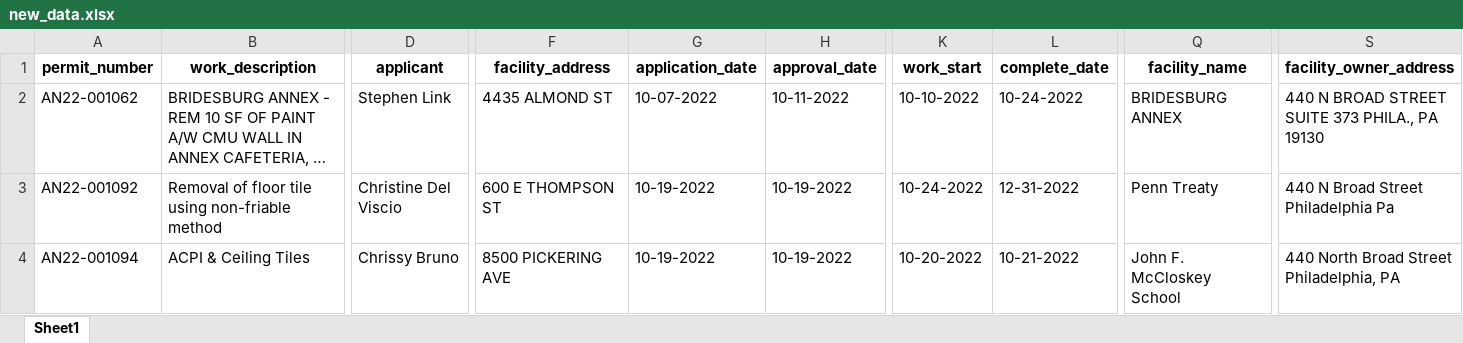
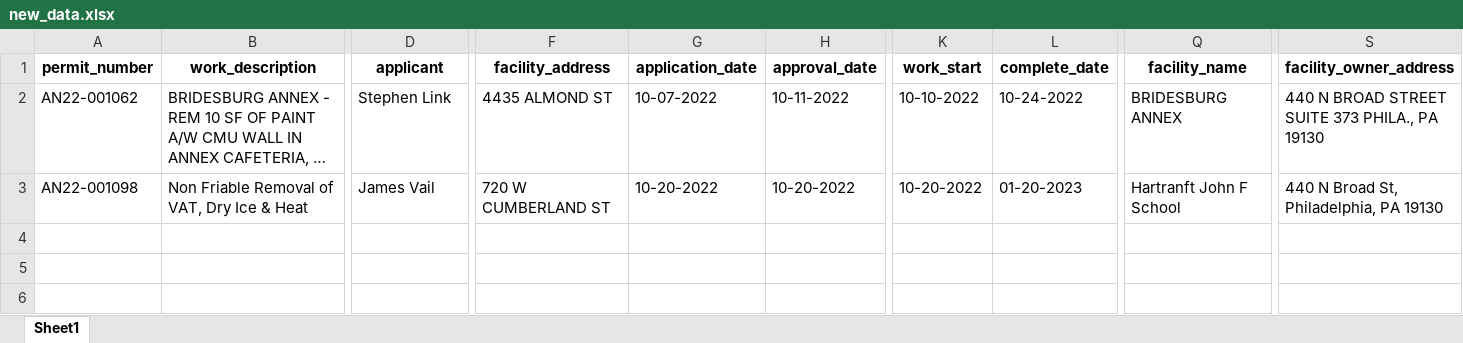
Before and after one commit to PhilaController/asbestos-dashboard-data, an Excel workbook: data/interim/new_data.xlsx, sheet Sheet1, drawn as a sheet; only a part is shown, gaps mark what is left out; long unchanged cells end in …; values as stored, in another font and other column widths than the file's, no borders; rows hold the shown columns only; the diff covers the shown part only; the diff names each change by its address in the sheet, - before the commit and + after, or states it on an @@ line.

```diff
--- a/data/interim/new_data.xlsx (sheet Sheet1)
+++ b/data/interim/new_data.xlsx (sheet Sheet1)
-A3 (permit_number): AN22-001092
+A3 (permit_number): AN22-001098
-B3 (work_description): Removal of floor tile using non-friable method
+B3 (work_description): Non Friable Removal of VAT, Dry Ice & Heat
-D3 (applicant): Christine Del Viscio
+D3 (applicant): James Vail
-F3 (facility_address): 600 E THOMPSON ST
+F3 (facility_address): 720 W CUMBERLAND ST
-G3 (application_date): 10-19-2022
+G3 (application_date): 10-20-2022
-H3 (approval_date): 10-19-2022
+H3 (approval_date): 10-20-2022
-K3 (work_start): 10-24-2022
+K3 (work_start): 10-20-2022
-L3 (complete_date): 12-31-2022
+L3 (complete_date): 01-20-2023
-Q3 (facility_name): Penn Treaty
+Q3 (facility_name): Hartranft John F School
-S3 (facility_owner_address): 440 N Broad Street Philadelphia Pa
+S3 (facility_owner_address): 440 N Broad St, Philadelphia, PA 19130
-row 4: AN22-001094 | ACPI & Ceiling Tiles | Chrissy Bruno | 8500 PICKERING AVE | 10-19-2022 | 10-19-2022 | 10-20-2022 | 10-21-2022 | John F. McCloskey School | 440 North Broad Street Philadelphia, PA
```
Also changed, not shown: 2 edited cells elsewhere in this sheet, data/interim/missing_geocoded_addresses.xlsx, 3 other files.
